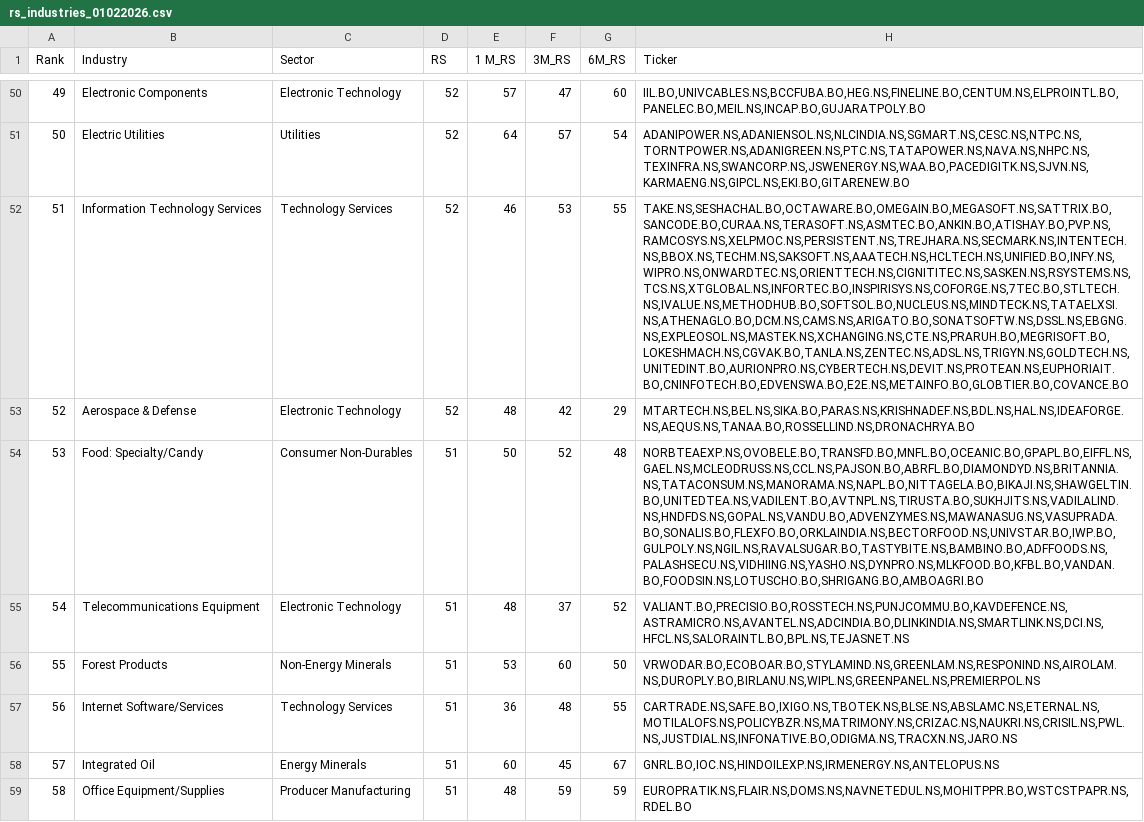
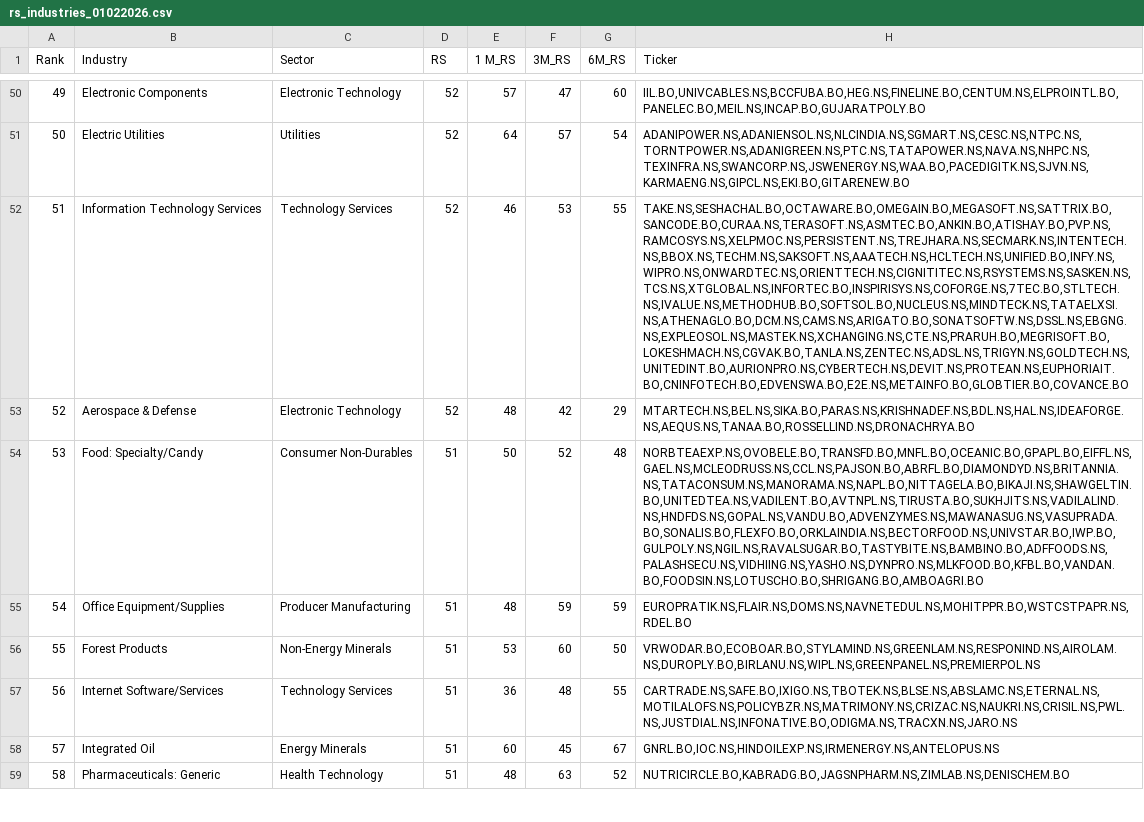
Before and after one commit to Vinubhai1961/RS-Rating-India, a CSV file: archive/rs_industries_01022026.csv, drawn as a sheet; only a part is shown, gaps mark what is left out; the diff covers the shown part only; the diff names each change by its address in the sheet, - before the commit and + after, or states it on an @@ line.

```diff
--- a/archive/rs_industries_01022026.csv
+++ b/archive/rs_industries_01022026.csv
-H52 (Ticker): TAKE.NS,SESHACHAL.BO,OCTAWARE.BO,OMEGAIN.BO,MEGASOFT.NS,SATTRIX.BO,SANCODE.BO,CURAA.NS,TERASOFT.NS,ASMTEC.BO,ANKIN.BO,ATISHAY.BO,PVP.NS,RAMCOSYS.NS,XELPMOC.NS,PERSISTENT.NS,TREJHARA.NS,SECMARK.NS,INTENTECH.NS,BBOX.NS,TECHM.NS,SAKSOFT.NS,AAATECH.NS,HCLTECH.NS,UNIFIED.BO,INFY.NS,WIPRO.NS,ONWARDTEC.NS,ORIENTTECH.NS,CIGNITITEC.NS,SASKEN.NS,RSYSTEMS.NS,TCS.NS,XTGLOBAL.NS,INFORTEC.BO,INSPIRISYS.NS,COFORGE.NS,7TEC.BO,STLTECH.NS,IVALUE.NS,METHODHUB.BO,SOFTSOL.BO,NUCLEUS.NS,MINDTECK.NS,TATAELXSI.NS,ATHENAGLO.BO,DCM.NS,CAMS.NS,ARIGATO.BO,SONATSOFTW.NS,DSSL.NS,EBGNG.NS,EXPLEOSOL.NS,MASTEK.NS,XCHANGING.NS,CTE.NS,PRARUH.BO,MEGRISOFT.BO,LOKESHMACH.NS,CGVAK.BO,TANLA.NS,ZENTEC.NS,ADSL.NS,TRIGYN.NS,GOLDTECH.NS,UNITEDINT.BO,AURIONPRO.NS,CYBERTECH.NS,DEVIT.NS,PROTEAN.NS,EUPHORIAIT.BO,CNINFOTECH.BO,EDVENSWA.BO,E2E.NS,METAINFO.BO,GLOBTIER.BO,COVANCE.BO
+H52 (Ticker): TAKE.NS,SESHACHAL.BO,OCTAWARE.BO,OMEGAIN.BO,MEGASOFT.NS,SATTRIX.BO,SANCODE.BO,CURAA.NS,TERASOFT.NS,ASMTEC.BO,ANKIN.BO,ATISHAY.BO,PVP.NS,RAMCOSYS.NS,XELPMOC.NS,PERSISTENT.NS,TREJHARA.NS,SECMARK.NS,INTENTECH.NS,BBOX.NS,TECHM.NS,SAKSOFT.NS,AAATECH.NS,HCLTECH.NS,UNIFIED.BO,INFY.NS,WIPRO.NS,ONWARDTEC.NS,ORIENTTECH.NS,CIGNITITEC.NS,RSYSTEMS.NS,SASKEN.NS,TCS.NS,XTGLOBAL.NS,INFORTEC.BO,INSPIRISYS.NS,COFORGE.NS,7TEC.BO,STLTECH.NS,IVALUE.NS,METHODHUB.BO,SOFTSOL.BO,NUCLEUS.NS,MINDTECK.NS,TATAELXSI.NS,ATHENAGLO.BO,DCM.NS,CAMS.NS,ARIGATO.BO,SONATSOFTW.NS,DSSL.NS,EBGNG.NS,EXPLEOSOL.NS,MASTEK.NS,XCHANGING.NS,CTE.NS,PRARUH.BO,MEGRISOFT.BO,LOKESHMACH.NS,CGVAK.BO,TANLA.NS,ZENTEC.NS,ADSL.NS,TRIGYN.NS,GOLDTECH.NS,UNITEDINT.BO,AURIONPRO.NS,CYBERTECH.NS,DEVIT.NS,PROTEAN.NS,EUPHORIAIT.BO,CNINFOTECH.BO,EDVENSWA.BO,E2E.NS,METAINFO.BO,GLOBTIER.BO,COVANCE.BO
-B55 (Industry): Telecommunications Equipment
+B55 (Industry): Office Equipment/Supplies
-C55 (Sector): Electronic Technology
+C55 (Sector): Producer Manufacturing
-F55 (3M_RS): 37
+F55 (3M_RS): 59
-G55 (6M_RS): 52
+G55 (6M_RS): 59
-H55 (Ticker): VALIANT.BO,PRECISIO.BO,ROSSTECH.NS,PUNJCOMMU.BO,KAVDEFENCE.NS,ASTRAMICRO.NS,AVANTEL.NS,ADCINDIA.BO,DLINKINDIA.NS,SMARTLINK.NS,DCI.NS,HFCL.NS,SALORAINTL.BO,BPL.NS,TEJASNET.NS
+H55 (Ticker): EUROPRATIK.NS,FLAIR.NS,DOMS.NS,NAVNETEDUL.NS,MOHITPPR.BO,WSTCSTPAPR.NS,RDEL.BO
-B59 (Industry): Office Equipment/Supplies
+B59 (Industry): Pharmaceuticals: Generic
-C59 (Sector): Producer Manufacturing
+C59 (Sector): Health Technology
-F59 (3M_RS): 59
+F59 (3M_RS): 63
-G59 (6M_RS): 59
+G59 (6M_RS): 52
-H59 (Ticker): EUROPRATIK.NS,FLAIR.NS,DOMS.NS,NAVNETEDUL.NS,MOHITPPR.BO,WSTCSTPAPR.NS,RDEL.BO
+H59 (Ticker): NUTRICIRCLE.BO,KABRADG.BO,JAGSNPHARM.NS,ZIMLAB.NS,DENISCHEM.BO
```
Also changed, not shown: 23 edited cells elsewhere in this file, archive/rs_stocks_01022026.csv, logs/debug_rs/debug-rs-part1.csv, 2 other files.
